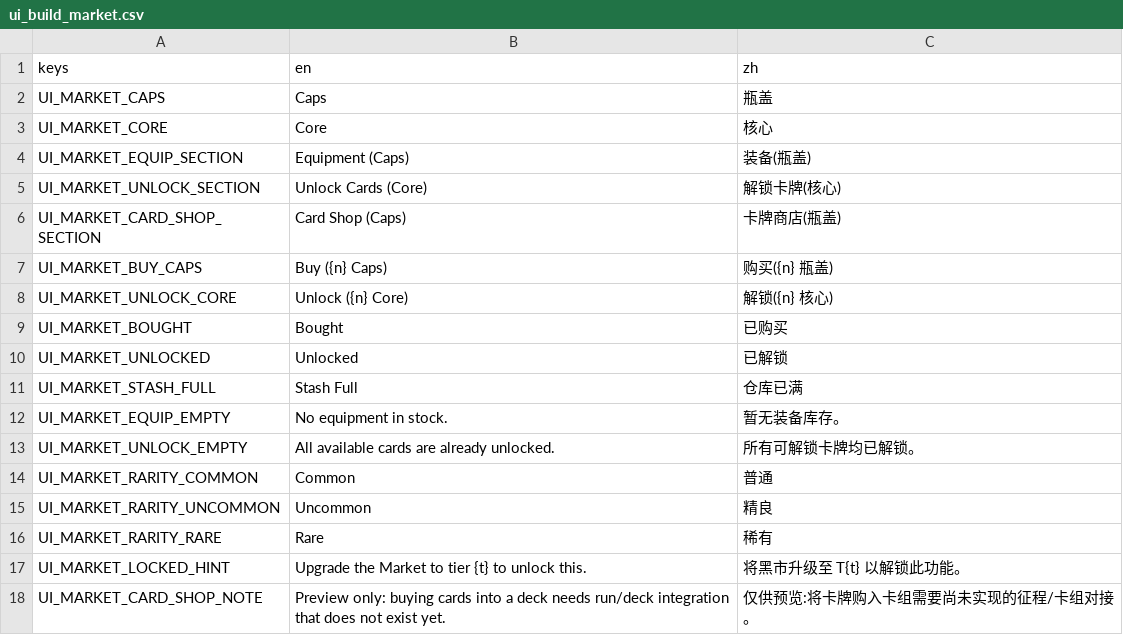
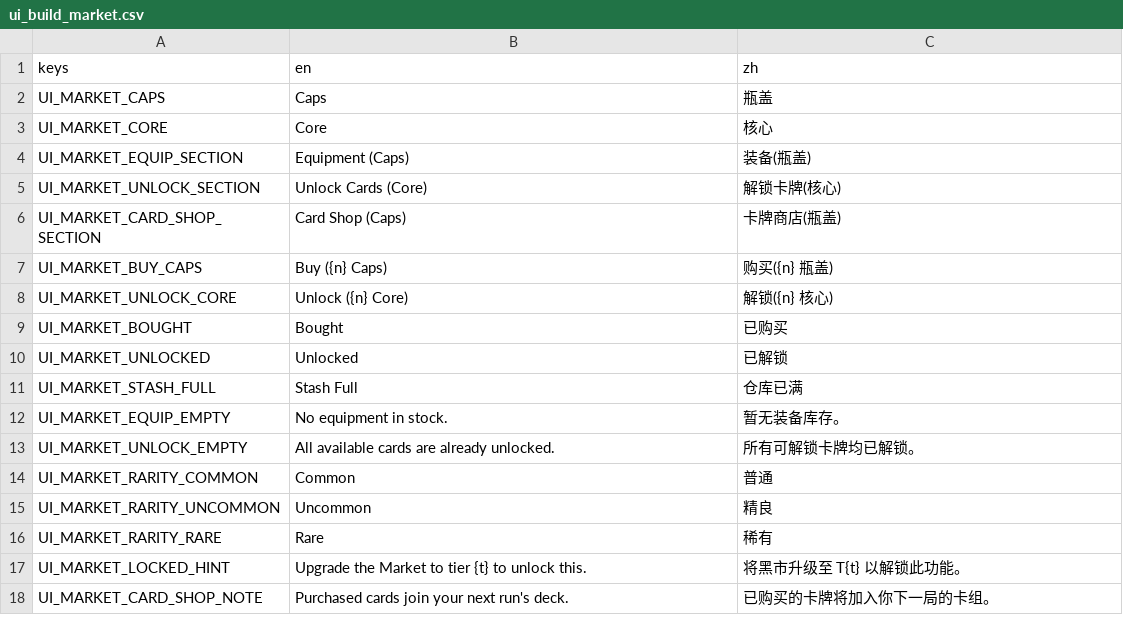
Before and after one commit to Jelly13124/Cardgame, a CSV file: assets/translations/ui_build_market.csv, drawn as a sheet.

```diff
--- a/assets/translations/ui_build_market.csv
+++ b/assets/translations/ui_build_market.csv
@@ -17,2 +17,2 @@ UI_MARKET_RARITY_RARE,Rare,稀有
 UI_MARKET_LOCKED_HINT,"Upgrade the Market to tier {t} to unlock this.","将黑市升级至 T{t} 以解锁此功能。"
-UI_MARKET_CARD_SHOP_NOTE,"Preview only: buying cards into a deck needs run/deck integration that does not exist yet.","仅供预览:将卡牌购入卡组需要尚未实现的征程/卡组对接。"
+UI_MARKET_CARD_SHOP_NOTE,"Purchased cards join your next run's deck.","已购买的卡牌将加入你下一局的卡组。"
```
Also changed, not shown: assets/translations/ui_build_outpost.csv, assets/translations/ui_build_warehouse.csv, 5 other files.
